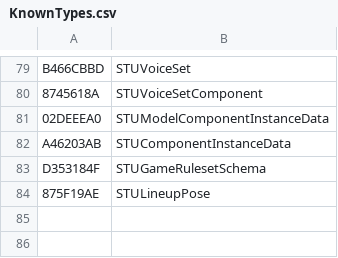
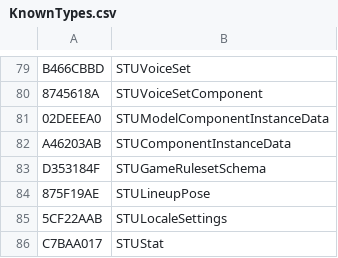
Before and after one commit to overtools/OWLib, a CSV file: STUHashTool/KnownTypes.csv, drawn as a sheet; only a part is shown, gaps mark what is left out.

Commit message:
[STULib]: more type names; [OWReplayLib]: fix for 1.17 (bit late i know)

```diff
--- a/STUHashTool/KnownTypes.csv
+++ b/STUHashTool/KnownTypes.csv
@@ -84 +84,3 @@ D353184F, STUGameRulesetSchema
 875F19AE, STULineupPose
+5CF22AAB, STULocaleSettings
+C7BAA017, STUStat
```
Also changed, not shown: 18 other files.
